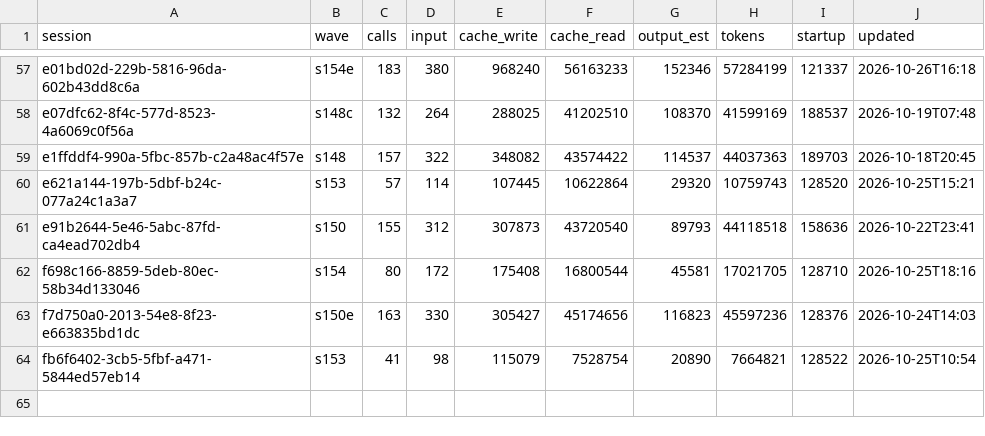
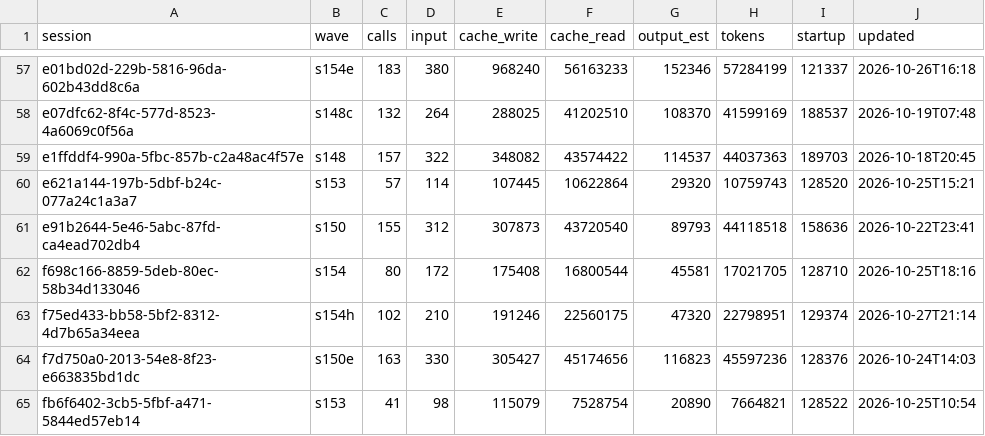
Before and after one commit to DrSaturnn/Step2Haki, a CSV file: workspace/repair/efficiency/ledger_lead.csv, drawn as a sheet; only a part is shown, gaps mark what is left out.

```diff
--- a/workspace/repair/efficiency/ledger_lead.csv
+++ b/workspace/repair/efficiency/ledger_lead.csv
@@ -62,2 +62,3 @@ e91b2644-5e46-5abc-87fd-ca4ead702db4,s150,155,312,307873,43720540,89793,44118518
 f698c166-8859-5deb-80ec-58b34d133046,s154,80,172,175408,16800544,45581,17021705,128710,2026-10-25T18:16
+f75ed433-bb58-5bf2-8312-4d7b65a34eea,s154h,102,210,191246,22560175,47320,22798951,129374,2026-10-27T21:14
 f7d750a0-2013-54e8-8f23-e663835bd1dc,s150e,163,330,305427,45174656,116823,45597236,128376,2026-10-24T14:03
```
Also changed, not shown: workspace/repair/efficiency/ledger_spine.csv, 5 other files.
